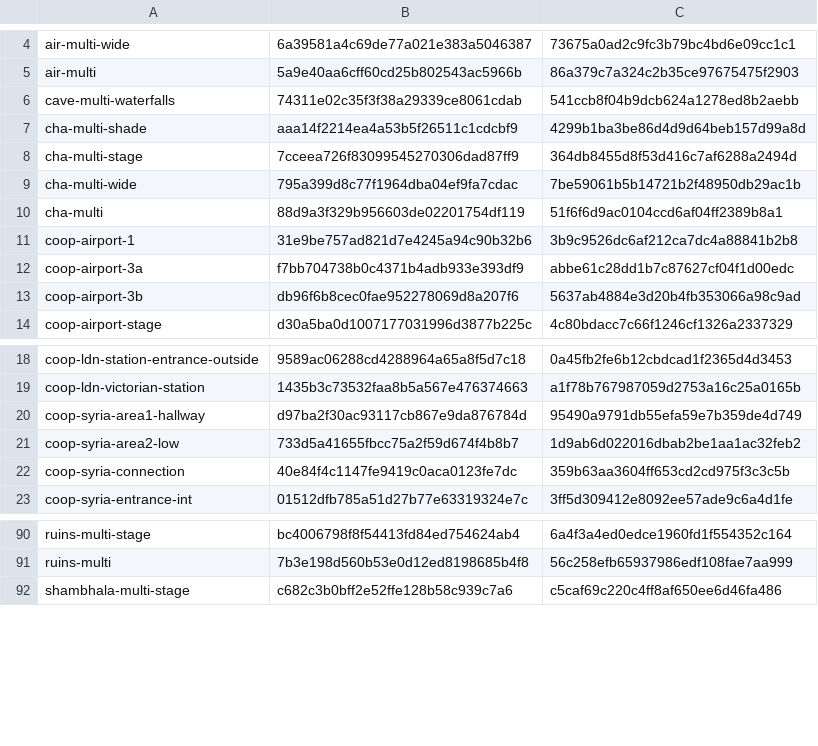
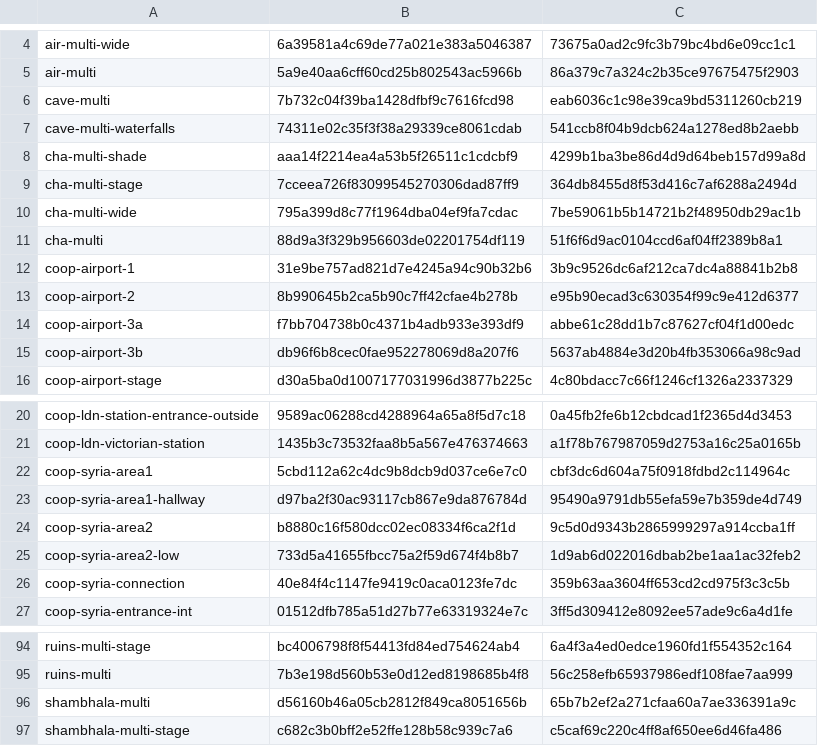
Before and after one commit to Tha14/Uncharted-The-Nathan-Drake-Collection-PC-port, a TSV file: u3mp/patcher/tools/fixes/pak23-levels/lost-batches/t0-md5.tsv, drawn as a sheet; only a part is shown, gaps mark what is left out.

```diff
--- a/u3mp/patcher/tools/fixes/pak23-levels/lost-batches/t0-md5.tsv
+++ b/u3mp/patcher/tools/fixes/pak23-levels/lost-batches/t0-md5.tsv
@@ -5,2 +5,3 @@ air-multi-wide	6a39581a4c69de77a021e383a5046387	73675a0ad2c9fc3b79bc4bd6e09cc1c1
 air-multi	5a9e40aa6cff60cd25b802543ac5966b	86a379c7a324c2b35ce97675475f2903
+cave-multi	7b732c04f39ba1428dfbf9c7616fcd98	eab6036c1c98e39ca9bd5311260cb219
 cave-multi-waterfalls	74311e02c35f3f38a29339ce8061cdab	541ccb8f04b9dcb624a1278ed8b2aebb
@@ -11,2 +12,3 @@ cha-multi	88d9a3f329b956603de02201754df119	51f6f6d9ac0104ccd6af04ff2389b8a1
 coop-airport-1	31e9be757ad821d7e4245a94c90b32b6	3b9c9526dc6af212ca7dc4a88841b2b8
+coop-airport-2	8b990645b2ca5b90c7ff42cfae4b278b	e95b90ecad3c630354f99c9e412d6377
 coop-airport-3a	f7bb704738b0c4371b4adb933e393df9	abbe61c28dd1b7c87627cf04f1d00edc
@@ -19,3 +21,5 @@ coop-ldn-station-entrance-outside	9589ac06288cd4288964a65a8f5d7c18	0a45fb2fe6b12
 coop-ldn-victorian-station	1435b3c73532faa8b5a567e476374663	a1f78b767987059d2753a16c25a0165b
+coop-syria-area1	5cbd112a62c4dc9b8dcb9d037ce6e7c0	cbf3dc6d604a75f0918fdbd2c114964c
 coop-syria-area1-hallway	d97ba2f30ac93117cb867e9da876784d	95490a9791db55efa59e7b359de4d749
+coop-syria-area2	b8880c16f580dcc02ec08334f6ca2f1d	9c5d0d9343b2865999297a914ccba1ff
 coop-syria-area2-low	733d5a41655fbcc75a2f59d674f4b8b7	1d9ab6d022016dbab2be1aa1ac32feb2
@@ -91,2 +95,3 @@ ruins-multi-stage	bc4006798f8f54413fd84ed754624ab4	6a4f3a4ed0edce1960fd1f554352c
 ruins-multi	7b3e198d560b53e0d12ed8198685b4f8	56c258efb65937986edf108fae7aa999
+shambhala-multi	d56160b46a05cb2812f849ca8051656b	65b7b2ef2a271cfaa60a7ae336391a9c
 shambhala-multi-stage	c682c3b0bff2e52ffe128b58c939c7a6	c5caf69c220c4ff8af650ee6d46fa486
```
Also changed, not shown: u3mp/patcher/tools/fixes/pak23-levels/plan.tsv, 40 other files.
